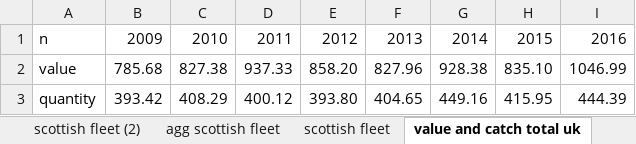
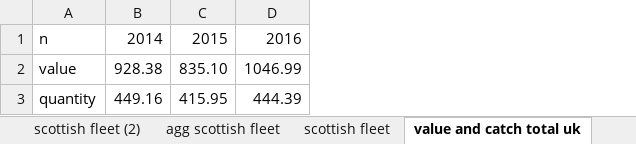
Before and after one commit to carlaleone/exeter-stats, an Excel workbook: Fisheries/Fisheries.xlsx, sheet value and catch total uk, drawn as a sheet; only a part is shown; values as stored, in another font and other column widths than the file's, no borders; the diff names each change by its address in the sheet, - before the commit and + after, or states it on an @@ line.

```diff
--- a/Fisheries/Fisheries.xlsx (sheet value and catch total uk)
+++ b/Fisheries/Fisheries.xlsx (sheet value and catch total uk)
-column B, rows 1-3: 2009 | 785.68 | 393.42
-column C, rows 1-3: 2010 | 827.38 | 408.29
-column D, rows 1-3: 2011 | 937.33 | 400.12
-column E, rows 1-3: 2012 | 858.20 | 393.80
-column F, rows 1-3: 2013 | 827.96 | 404.65
```
Also changed, not shown: 6 other files.
